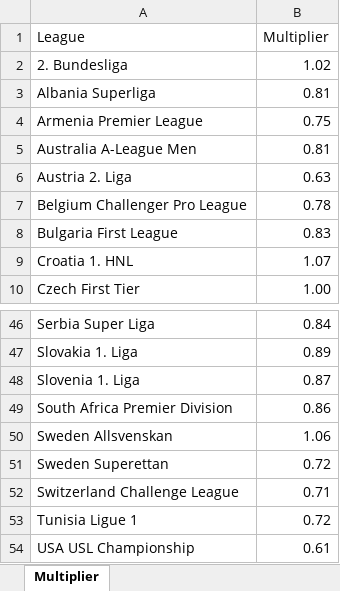
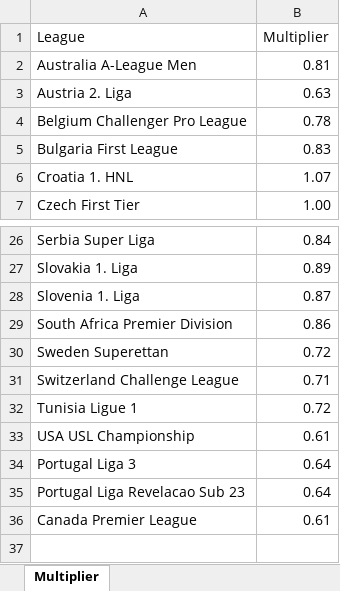
Before and after one commit to irvinganalysis27/Livingston-FC-Recruitment-App, an Excel workbook: league_multipliers.xlsx, sheet Multiplier, drawn as a sheet; only a part is shown, gaps mark what is left out; values as stored, in another font and other column widths than the file's, no borders; charts and pictures not drawn; removed rows and columns are numbered as before the commit, all else as after; the diff covers the shown part only; the diff names each change by its address in the sheet, - before the commit and + after, or states it on an @@ line.

```diff
--- a/league_multipliers.xlsx (sheet Multiplier)
+++ b/league_multipliers.xlsx (sheet Multiplier)
-row 2: 2. Bundesliga | 1.02
-row 3: Albania Superliga | 0.81
-row 4: Armenia Premier League | 0.75
-row 50: Sweden Allsvenskan | 1.06
+row 34: Portugal Liga 3 | 0.64
+row 35: Portugal Liga Revelacao Sub 23 | 0.64
+row 36: Canada Premier League | 0.61
```
Also changed, not shown: 17 removed rows elsewhere in this sheet.
